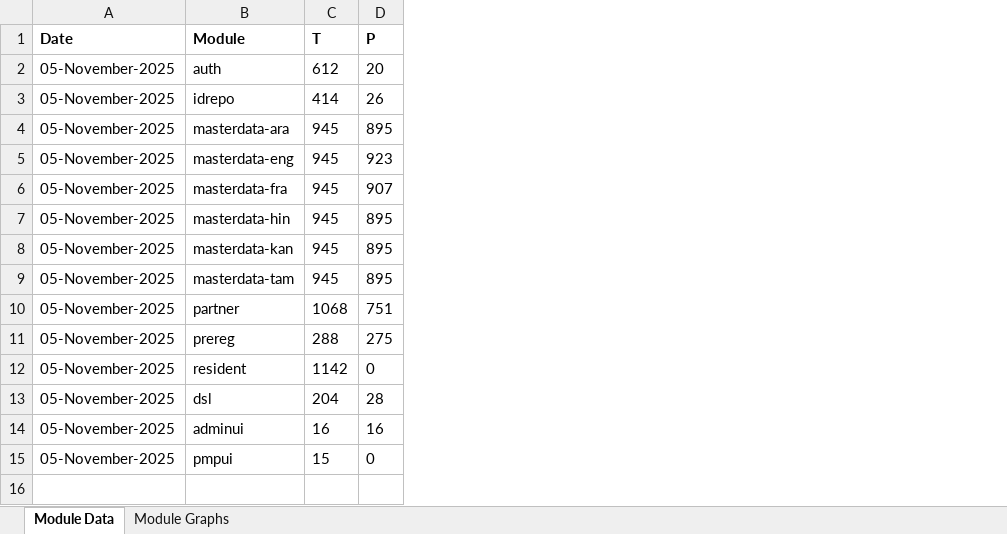
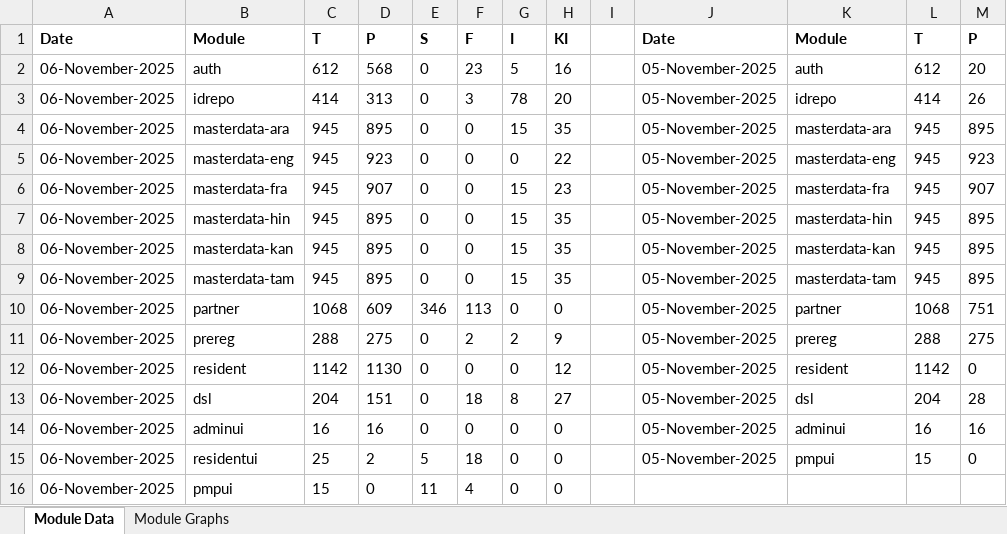
Before and after one commit to mosip/test-management, an Excel workbook: minio-report-tracker/xlxs/qa1-java21.xlsx, sheet Module Data, drawn as a sheet; only a part is shown; values as stored, in another font and other column widths than the file's, no borders; rows hold the shown columns only; the diff names each change by its address in the sheet, - before the commit and + after, or states it on an @@ line.

```diff
--- a/minio-report-tracker/xlxs/qa1-java21.xlsx (sheet Module Data)
+++ b/minio-report-tracker/xlxs/qa1-java21.xlsx (sheet Module Data)
+column A, rows 1-15: Date | 06-November-2025 | 06-November-2025 | 06-November-2025 | 06-November-2025 | 06-November-2025 | 06-November-2025 | 06-November-2025 | 06-November-2025 | 06-November-2025 | 06-November-2025 | 06-November-2025 | 06-November-2025 | 06-November-2025 | 06-November-2025
+column B, rows 1-15: Module | auth | idrepo | masterdata-ara | masterdata-eng | masterdata-fra | masterdata-hin | masterdata-kan | masterdata-tam | partner | prereg | resident | dsl | adminui | residentui
+column C, rows 1-15: T | 612 | 414 | 945 | 945 | 945 | 945 | 945 | 945 | 1068 | 288 | 1142 | 204 | 16 | 25
+column D, rows 1-15: P | 568 | 313 | 895 | 923 | 907 | 895 | 895 | 895 | 609 | 275 | 1130 | 151 | 16 | 2
+column E, rows 1-15: S | 0 | 0 | 0 | 0 | 0 | 0 | 0 | 0 | 346 | 0 | 0 | 0 | 0 | 5
+column F, rows 1-15: F | 23 | 3 | 0 | 0 | 0 | 0 | 0 | 0 | 113 | 2 | 0 | 18 | 0 | 18
+column G, rows 1-15: I | 5 | 78 | 15 | 0 | 15 | 15 | 15 | 15 | 0 | 2 | 0 | 8 | 0 | 0
+column H, rows 1-15: KI | 16 | 20 | 35 | 22 | 23 | 35 | 35 | 35 | 0 | 9 | 12 | 27 | 0 | 0
+column I, empty
+row 16: 06-November-2025 | pmpui | 15 | 0 | 11 | 4 | 0 | 0
```
Also changed, not shown: charts or pictures, minio-report-tracker/xlxs/collab.xlsx, minio-report-tracker/xlxs/dev3.xlsx, 14 other files.
